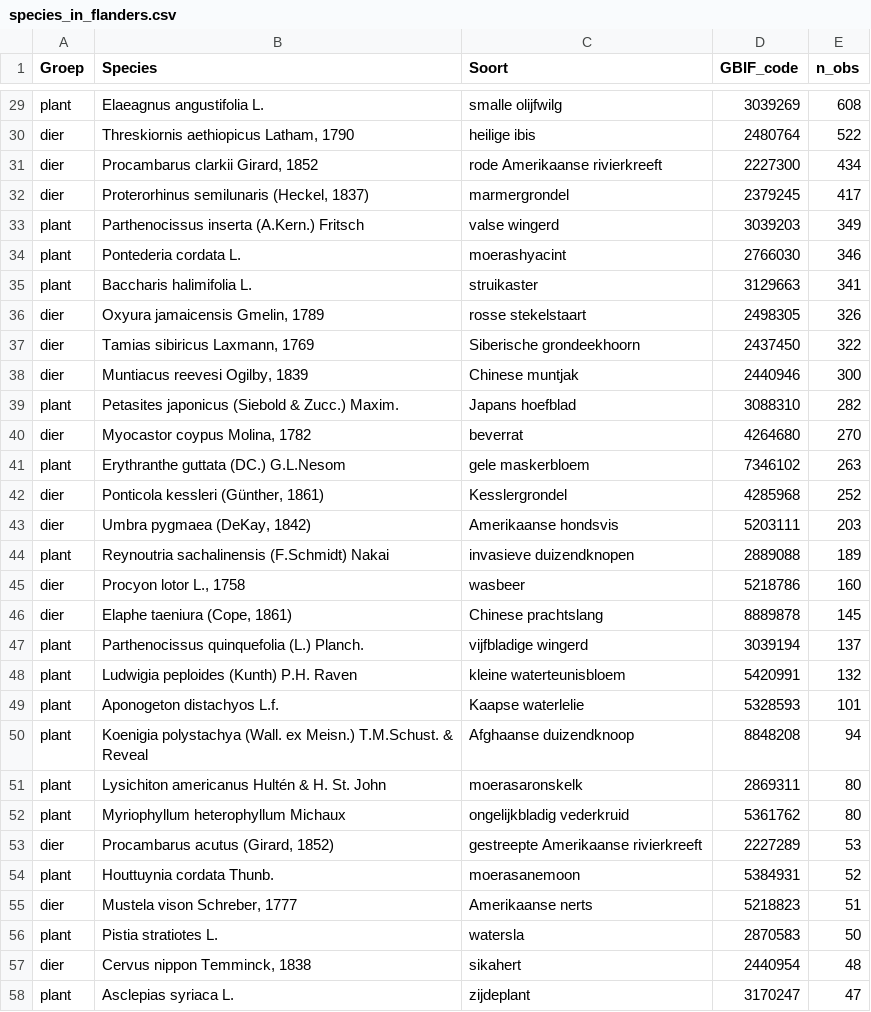
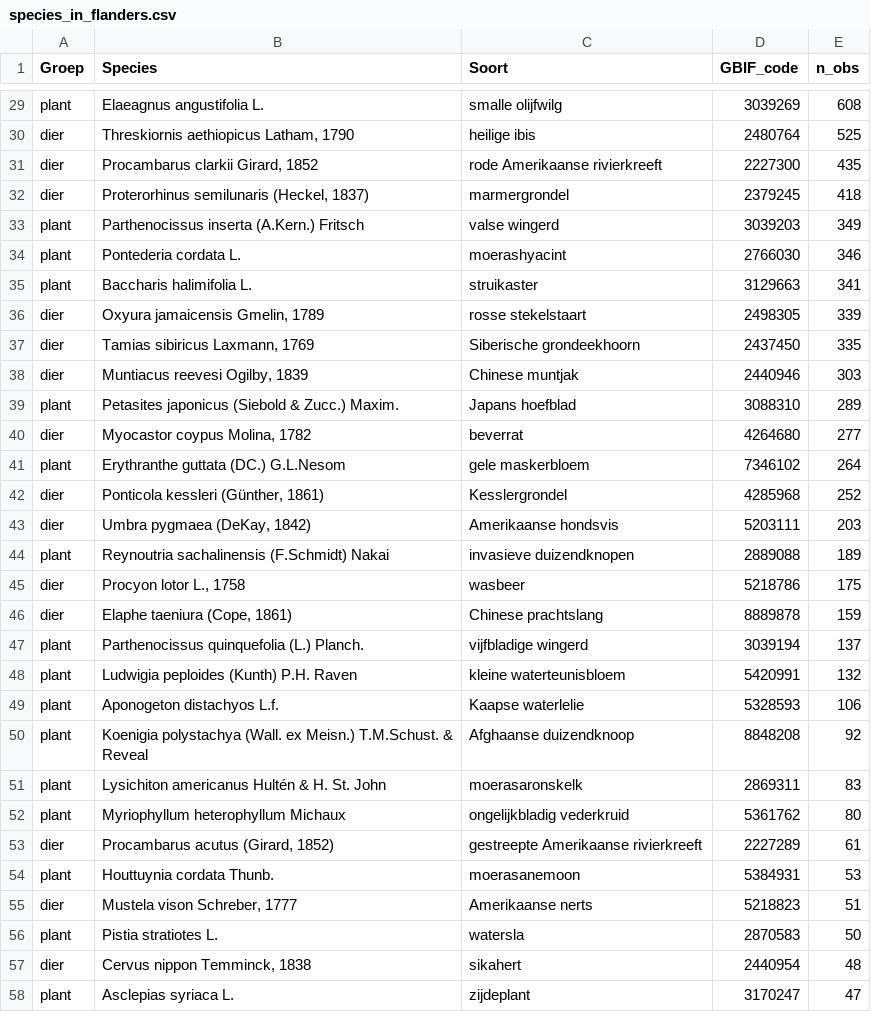
Before and after one commit to inbo/prius-radius, a CSV file: radius/data/intermediate/species_in_flanders.csv, drawn as a sheet; only a part is shown, gaps mark what is left out; the diff covers the shown part only; the diff names each change by its address in the sheet, - before the commit and + after, or states it on an @@ line.

```diff
--- a/radius/data/intermediate/species_in_flanders.csv
+++ b/radius/data/intermediate/species_in_flanders.csv
-E30 (n_obs): 522
+E30 (n_obs): 525
-E31 (n_obs): 434
+E31 (n_obs): 435
-E32 (n_obs): 417
+E32 (n_obs): 418
-E36 (n_obs): 326
+E36 (n_obs): 339
-E37 (n_obs): 322
+E37 (n_obs): 335
-E38 (n_obs): 300
+E38 (n_obs): 303
-E39 (n_obs): 282
+E39 (n_obs): 289
-E40 (n_obs): 270
+E40 (n_obs): 277
-E41 (n_obs): 263
+E41 (n_obs): 264
-E45 (n_obs): 160
+E45 (n_obs): 175
-E46 (n_obs): 145
+E46 (n_obs): 159
-E49 (n_obs): 101
+E49 (n_obs): 106
-E50 (n_obs): 94
+E50 (n_obs): 92
-E51 (n_obs): 80
+E51 (n_obs): 83
-E53 (n_obs): 53
+E53 (n_obs): 61
-E54 (n_obs): 52
+E54 (n_obs): 53
```
Also changed, not shown: 29 edited cells elsewhere in this file, 1 other file.
